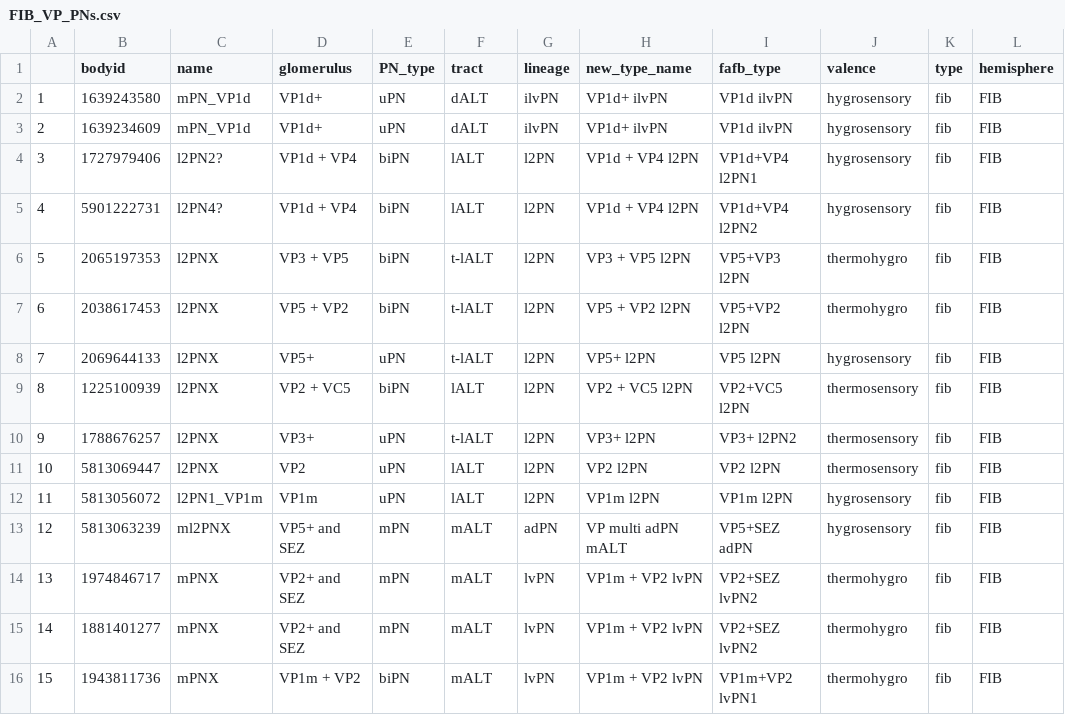
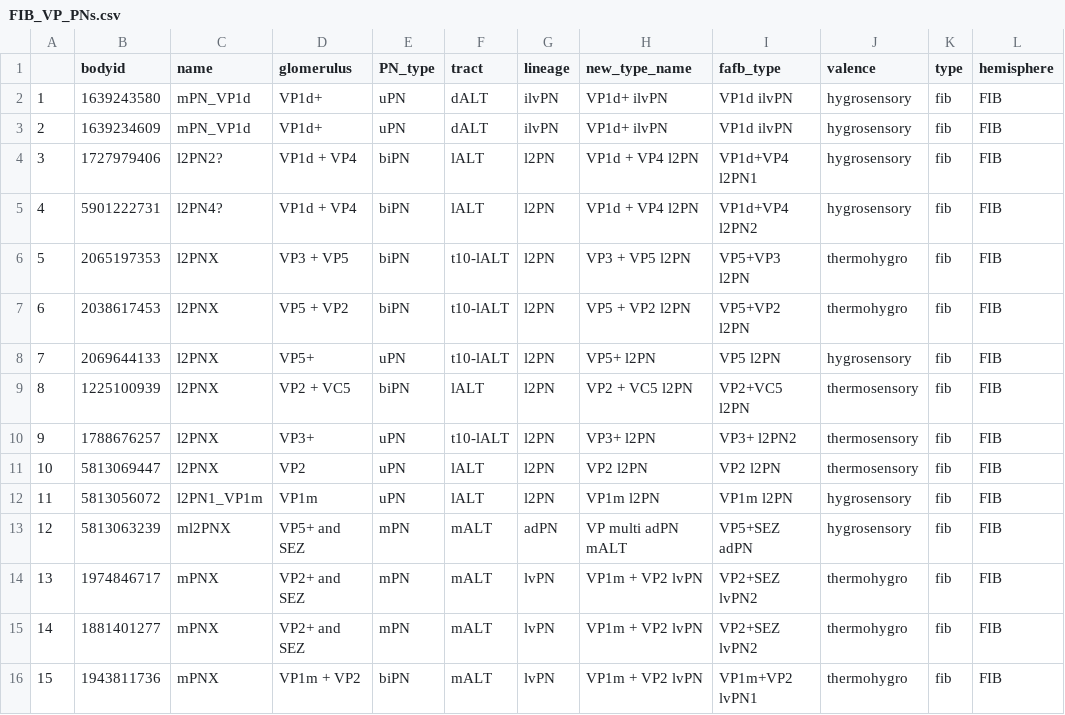
Before and after one commit to flyconnectome/hemibrain_olf_data, a CSV file: FIB_VP_PNs.csv, drawn as a sheet; only a part is shown.

Commit message:
Update FIB_VP_PNs.csv

```diff
--- a/FIB_VP_PNs.csv
+++ b/FIB_VP_PNs.csv
@@ -5,7 +5,7 @@
 4,5901222731,l2PN4?,VP1d + VP4,biPN,lALT,l2PN,VP1d + VP4 l2PN,VP1d+VP4 l2PN2,hygrosensory,fib,FIB
-5,2065197353,l2PNX,VP3 + VP5,biPN,t-lALT,l2PN,VP3 + VP5 l2PN,VP5+VP3 l2PN,thermohygro,fib,FIB
-6,2038617453,l2PNX,VP5 + VP2,biPN,t-lALT,l2PN,VP5 + VP2 l2PN,VP5+VP2 l2PN,thermohygro,fib,FIB
-7,2069644133,l2PNX,VP5+,uPN,t-lALT,l2PN,VP5+ l2PN,VP5 l2PN,hygrosensory,fib,FIB
+5,2065197353,l2PNX,VP3 + VP5,biPN,t10-lALT,l2PN,VP3 + VP5 l2PN,VP5+VP3 l2PN,thermohygro,fib,FIB
+6,2038617453,l2PNX,VP5 + VP2,biPN,t10-lALT,l2PN,VP5 + VP2 l2PN,VP5+VP2 l2PN,thermohygro,fib,FIB
+7,2069644133,l2PNX,VP5+,uPN,t10-lALT,l2PN,VP5+ l2PN,VP5 l2PN,hygrosensory,fib,FIB
 8,1225100939,l2PNX,VP2 + VC5,biPN,lALT,l2PN,VP2 + VC5 l2PN,VP2+VC5 l2PN,thermosensory,fib,FIB
-9,1788676257,l2PNX,VP3+,uPN,t-lALT,l2PN,VP3+ l2PN,VP3+ l2PN2,thermosensory,fib,FIB
+9,1788676257,l2PNX,VP3+,uPN,t10-lALT,l2PN,VP3+ l2PN,VP3+ l2PN2,thermosensory,fib,FIB
 10,5813069447,l2PNX,VP2,uPN,lALT,l2PN,VP2 l2PN,VP2 l2PN,thermosensory,fib,FIB
```
